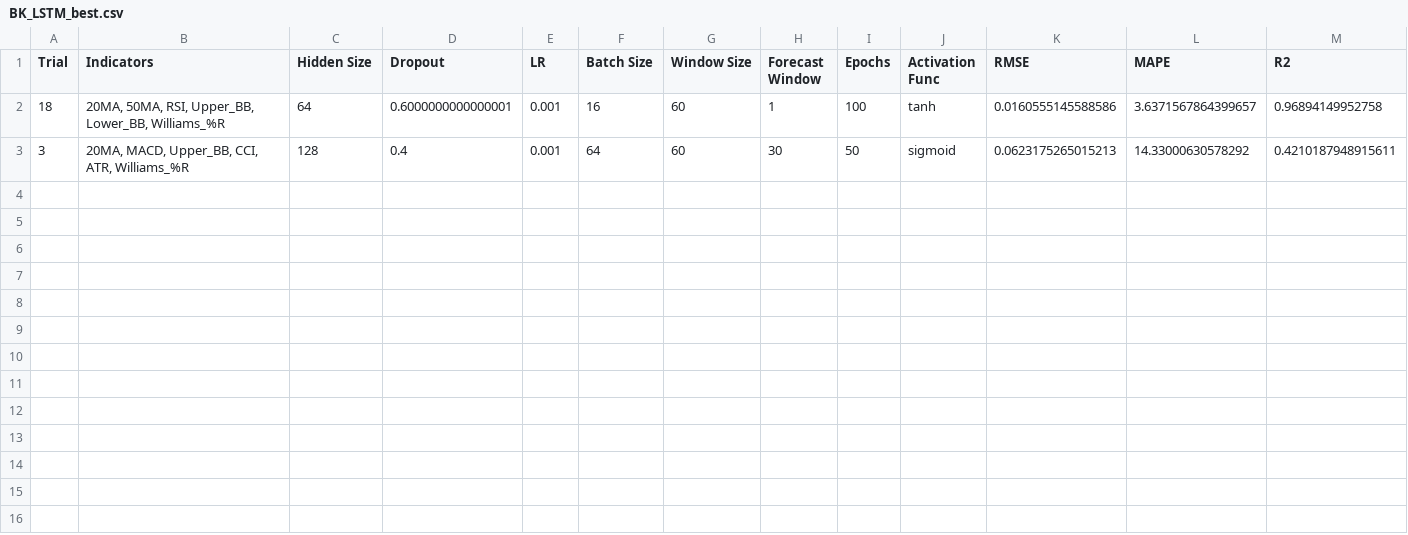
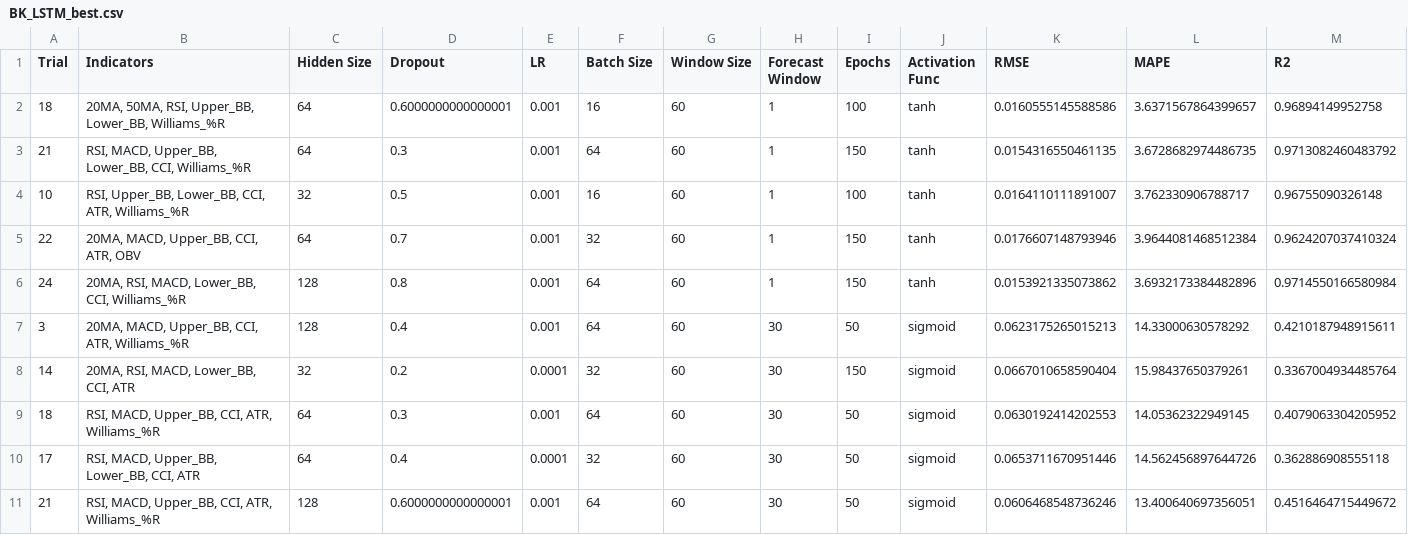
Before and after one commit to ScarletDawn03/FinalYearProject, a CSV file: best_results/BK_LSTM_best.csv, drawn as a sheet; only a part is shown; rows hold the shown columns only; the diff names each change by its address in the sheet, - before the commit and + after, or states it on an @@ line.

```diff
--- a/best_results/BK_LSTM_best.csv
+++ b/best_results/BK_LSTM_best.csv
+row 3: 21 | RSI, MACD, Upper_BB, Lower_BB, CCI, Williams_%R | 64 | 0.3 | 0.001 | 64 | 60 | 1 | 150 | tanh | 0.0154316550461135 | 3.6728682974486735 | 0.9713082460483792
+row 4: 10 | RSI, Upper_BB, Lower_BB, CCI, ATR, Williams_%R | 32 | 0.5 | 0.001 | 16 | 60 | 1 | 100 | tanh | 0.0164110111891007 | 3.762330906788717 | 0.96755090326148
+row 5: 22 | 20MA, MACD, Upper_BB, CCI, ATR, OBV | 64 | 0.7 | 0.001 | 32 | 60 | 1 | 150 | tanh | 0.0176607148793946 | 3.9644081468512384 | 0.9624207037410324
+row 6: 24 | 20MA, RSI, MACD, Lower_BB, CCI, Williams_%R | 128 | 0.8 | 0.001 | 64 | 60 | 1 | 150 | tanh | 0.0153921335073862 | 3.6932173384482896 | 0.9714550166580984
+row 8: 14 | 20MA, RSI, MACD, Lower_BB, CCI, ATR | 32 | 0.2 | 0.0001 | 32 | 60 | 30 | 150 | sigmoid | 0.0667010658590404 | 15.98437650379261 | 0.3367004934485764
+row 9: 18 | RSI, MACD, Upper_BB, CCI, ATR, Williams_%R | 64 | 0.3 | 0.001 | 64 | 60 | 30 | 50 | sigmoid | 0.0630192414202553 | 14.05362322949145 | 0.4079063304205952
+row 10: 17 | RSI, MACD, Upper_BB, Lower_BB, CCI, ATR | 64 | 0.4 | 0.0001 | 32 | 60 | 30 | 50 | sigmoid | 0.0653711670951446 | 14.562456897644726 | 0.362886908555118
+row 11: 21 | RSI, MACD, Upper_BB, CCI, ATR, Williams_%R | 128 | 0.6000000000000001 | 0.001 | 64 | 60 | 30 | 50 | sigmoid | 0.0606468548736246 | 13.400640697356051 | 0.4516464715449672
```
Also changed, not shown: best_results/0097.KL_LSTM_best.csv, best_results/0166.KL_LSTM_best.csv, 51 other files.
